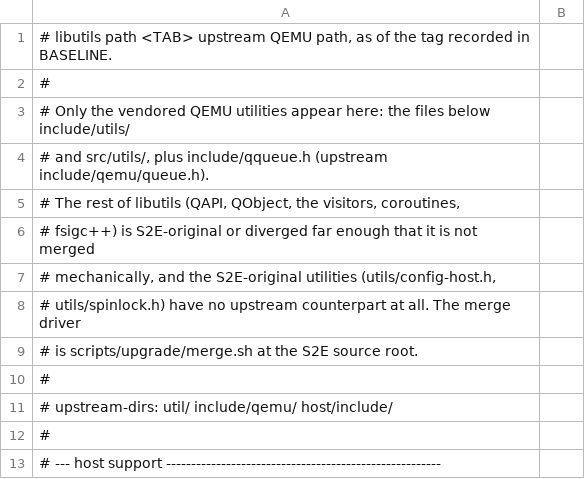
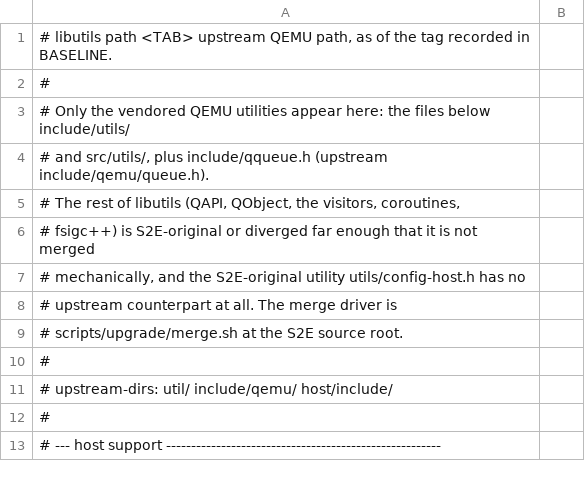
Before and after one commit to S2E/s2e, a TSV file: libutils/scripts/upgrade/mapping.tsv, drawn as a sheet; only a part is shown.

```diff
--- a/libutils/scripts/upgrade/mapping.tsv
+++ b/libutils/scripts/upgrade/mapping.tsv
@@ -6,5 +6,5 @@
 # fsigc++) is S2E-original or diverged far enough that it is not merged
-# mechanically, and the S2E-original utilities (utils/config-host.h,
-# utils/spinlock.h) have no upstream counterpart at all. The merge driver
-# is scripts/upgrade/merge.sh at the S2E source root.
+# mechanically, and the S2E-original utility utils/config-host.h has no
+# upstream counterpart at all. The merge driver is
+# scripts/upgrade/merge.sh at the S2E source root.
 #
```
Also changed, not shown: 6 other files.
